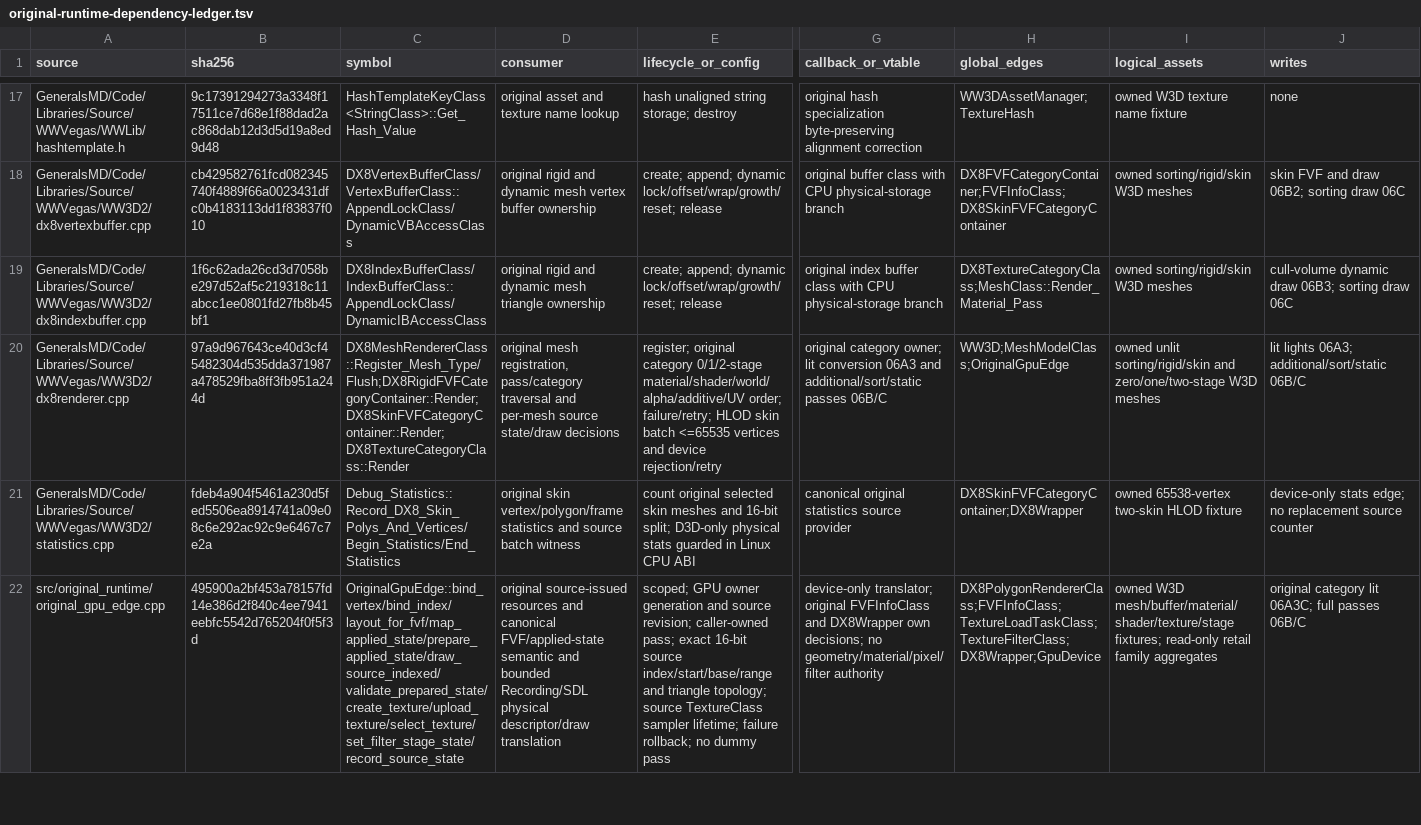
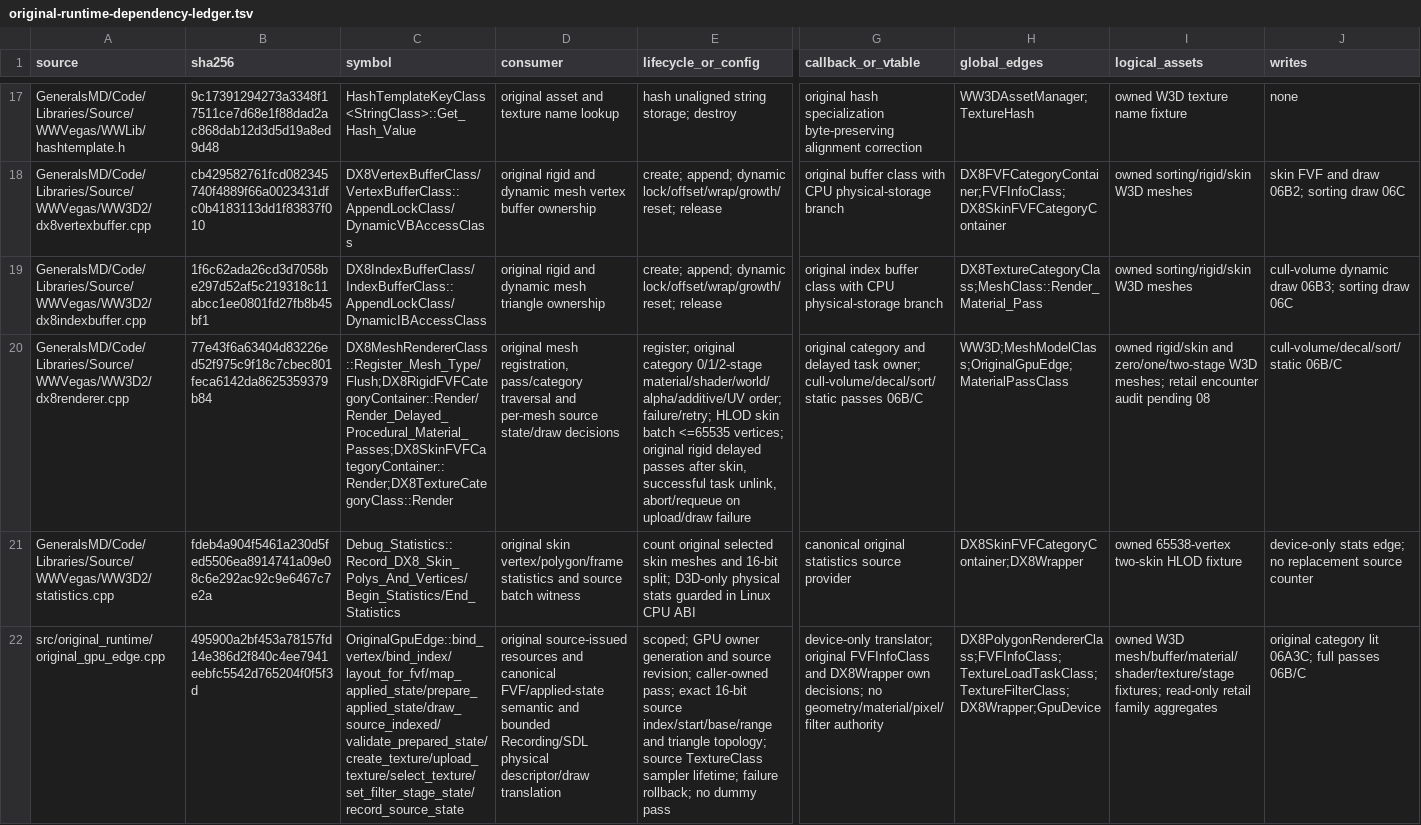
Before and after one commit to mrworf/CnC_Generals_Zero_Hour, a TSV file: docs/original-runtime-dependency-ledger.tsv, drawn as a sheet; only a part is shown, gaps mark what is left out; the diff names each change by its address in the sheet, - before the commit and + after, or states it on an @@ line.

Commit message:
M22 06B3B restore original delayed material pass order

```diff
--- a/docs/original-runtime-dependency-ledger.tsv
+++ b/docs/original-runtime-dependency-ledger.tsv
-B20 (sha256): 97a9d967643ce40d3cf45482304d535dda371987a478529fba8ff3fb951a244d
+B20 (sha256): 77e43f6a63404d83226ed52f975c9f18c7cbec801feca6142da8625359379b84
-C20 (symbol): DX8MeshRendererClass::Register_Mesh_Type/Flush;DX8RigidFVFCategoryContainer::Render;DX8SkinFVFCategoryContainer::Render;DX8TextureCategoryClass::Render
+C20 (symbol): DX8MeshRendererClass::Register_Mesh_Type/Flush;DX8RigidFVFCategoryContainer::Render/Render_Delayed_Procedural_Material_Passes;DX8SkinFVFCategoryContainer::Render;DX8TextureCategoryClass::Render
-E20 (lifecycle_or_config): …batch <=65535 vertices and device rejection/retry
+E20 (lifecycle_or_config): …batch <=65535 vertices; original rigid delayed passes after skin, successful task unlink, abort/requeue on upload/draw failure
-G20 (callback_or_vtable): original category owner; lit conversion 06A3 and additional/sort/static passes 06B/C
+G20 (callback_or_vtable): original category and delayed task owner; cull-volume/decal/sort/static passes 06B/C
-H20 (global_edges): WW3D;MeshModelClass;OriginalGpuEdge
+H20 (global_edges): WW3D;MeshModelClass;OriginalGpuEdge;MaterialPassClass
-I20 (logical_assets): owned unlit sorting/rigid/skin and zero/one/two-stage W3D meshes
+I20 (logical_assets): owned rigid/skin and zero/one/two-stage W3D meshes; retail encounter audit pending 08
-J20 (writes): lit lights 06A3; additional/sort/static 06B/C
+J20 (writes): cull-volume/decal/sort/static 06B/C
```
Also changed, not shown: 4 other files.
